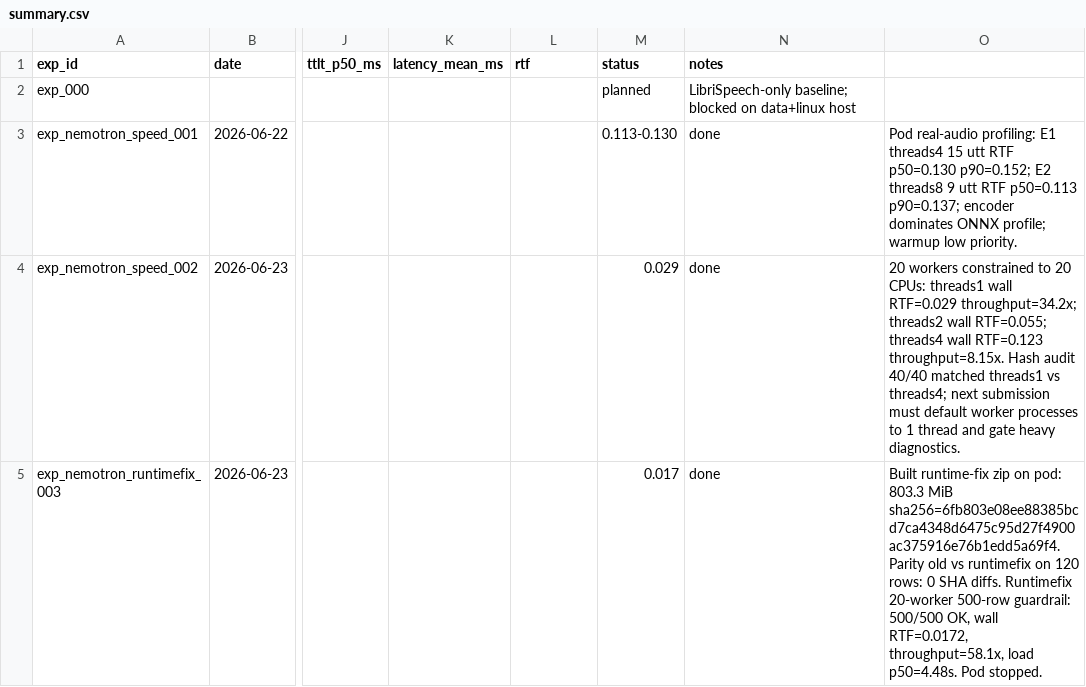
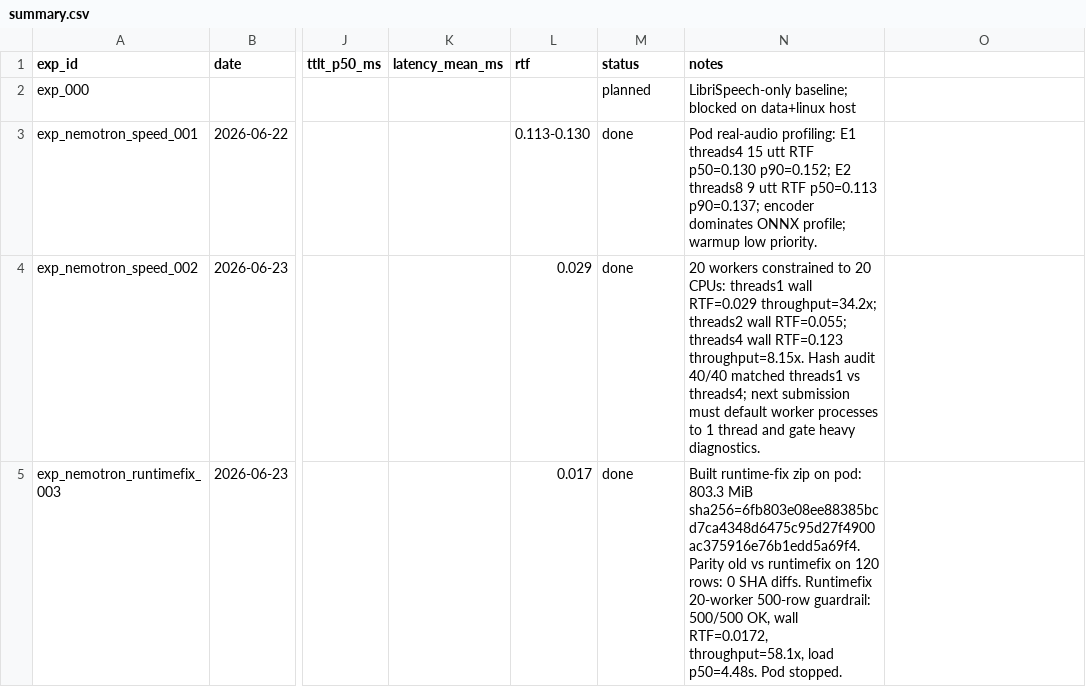
Before and after one commit to leolelion/SAPC-track2, a CSV file: experiments/summary.csv, drawn as a sheet; only a part is shown, gaps mark what is left out; the diff covers the shown part only; the diff names each change by its address in the sheet, - before the commit and + after, or states it on an @@ line.

```diff
--- a/experiments/summary.csv
+++ b/experiments/summary.csv
-L3 (rtf): (empty)
+L3 (rtf): 0.113-0.130
-M3 (status): 0.113-0.130
+M3 (status): done
-N3 (notes): done
+N3 (notes): Pod real-audio profiling: E1 threads4 15 utt RTF p50=0.130 p90=0.152; E2 threads8 9 utt RTF p50=0.113 p90=0.137; encoder dominates ONNX profile; warmup low priority.
-O3: Pod real-audio profiling: E1 threads4 15 utt RTF p50=0.130 p90=0.152; E2 threads8 9 utt RTF p50=0.113 p90=0.137; encoder dominates ONNX profile; warmup low priority.
+O3: (empty)
-L4 (rtf): (empty)
+L4 (rtf): 0.029
-M4 (status): 0.029
+M4 (status): done
-N4 (notes): done
+N4 (notes): 20 workers constrained to 20 CPUs: threads1 wall RTF=0.029 throughput=34.2x; threads2 wall RTF=0.055; threads4 wall RTF=0.123 throughput=8.15x. Hash audit 40/40 matched threads1 vs threads4; next submission must default worker processes to 1 thread and gate heavy diagnostics.
-O4: 20 workers constrained to 20 CPUs: threads1 wall RTF=0.029 throughput=34.2x; threads2 wall RTF=0.055; threads4 wall RTF=0.123 throughput=8.15x. Hash audit 40/40 matched threads1 vs threads4; next submission must default worker processes to 1 thread and gate heavy diagnostics.
+O4: (empty)
-L5 (rtf): (empty)
+L5 (rtf): 0.017
-M5 (status): 0.017
+M5 (status): done
-N5 (notes): done
+N5 (notes): Built runtime-fix zip on pod: 803.3 MiB sha256=6fb803e08ee88385bcd7ca4348d6475c95d27f4900ac375916e76b1edd5a69f4. Parity old vs runtimefix on 120 rows: 0 SHA diffs. Runtimefix 20-worker 500-row guardrail: 500/500 OK, wall RTF=0.0172, throughput=58.1x, load p50=4.48s. Pod stopped.
-O5: Built runtime-fix zip on pod: 803.3 MiB sha256=6fb803e08ee88385bcd7ca4348d6475c95d27f4900ac375916e76b1edd5a69f4. Parity old vs runtimefix on 120 rows: 0 SHA diffs. Runtimefix 20-worker 500-row guardrail: 500/500 OK, wall RTF=0.0172, throughput=58.1x, load p50=4.48s. Pod stopped.
+O5: (empty)
```
Also changed, not shown: 9 added rows elsewhere in this file, 19 other files.
